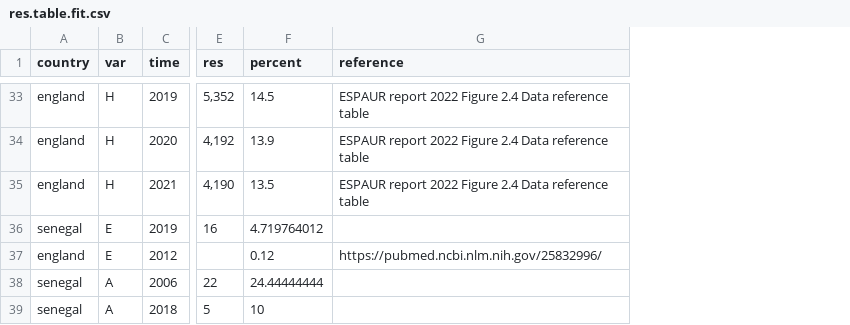
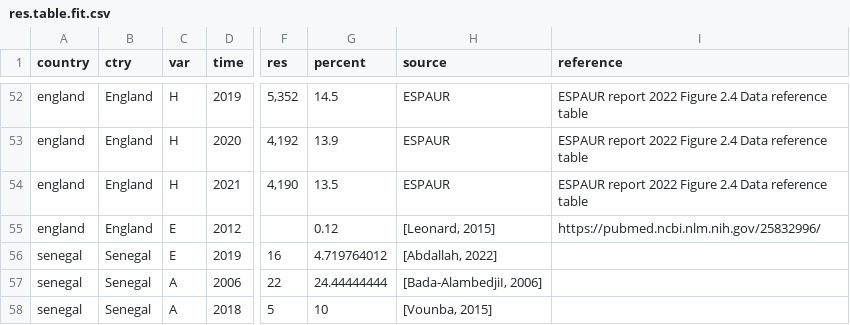
Before and after one commit to gwenknight/SEFASI_transmission_model, a CSV file: data/res.table.fit.csv, drawn as a sheet; only a part is shown, gaps mark what is left out; the diff covers the shown part only; the diff names each change by its address in the sheet, - before the commit and + after, or states it on an @@ line.

Commit message:
Adding in sensitivity analysis fitting to data with the Evironmental data

```diff
--- a/data/res.table.fit.csv
+++ b/data/res.table.fit.csv
+column B (ctry), rows 52-54: all England; rows 56-58: all Senegal
+column H (source), rows 52-54: all ESPAUR; rows 56-58: [Abdallah, 2022] | [Bada-AlambedjiI, 2006] | [Vounba, 2015]
@@ row 37 moved to row 55: england @@
```
Also changed, not shown: 19 moved rows and 4 edited cells elsewhere in this file, 3 other files.
